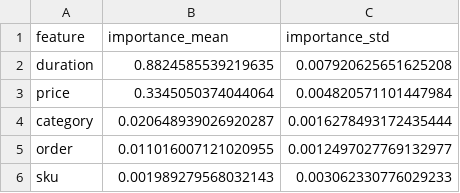
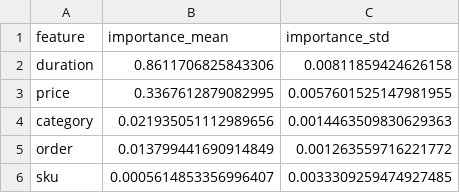
Before and after one commit to bgdrake03/Deep-Learning-Assignment-1, a CSV file: results/variable_importance.csv, drawn as a sheet.

```diff
--- a/results/variable_importance.csv
+++ b/results/variable_importance.csv
@@ -1,6 +1,6 @@
 feature,importance_mean,importance_std
-duration,0.8824585539219635,0.007920625651625208
-price,0.3345050374044064,0.004820571101447984
-category,0.020648939026920287,0.0016278493172435444
-order,0.011016007121020955,0.0012497027769132977
-sku,0.001989279568032143,0.003062330776029233
+duration,0.8611706825843306,0.00811859424626158
+price,0.3367612879082995,0.0057601525147981955
+category,0.021935051112989656,0.0014463509830629363
+order,0.013799441690914849,0.001263559716221772
+sku,0.0005614853356996407,0.0033309259474927485
```
Also changed, not shown: results/batch_metrics.csv, results/memory_log.csv, 9 other files.
